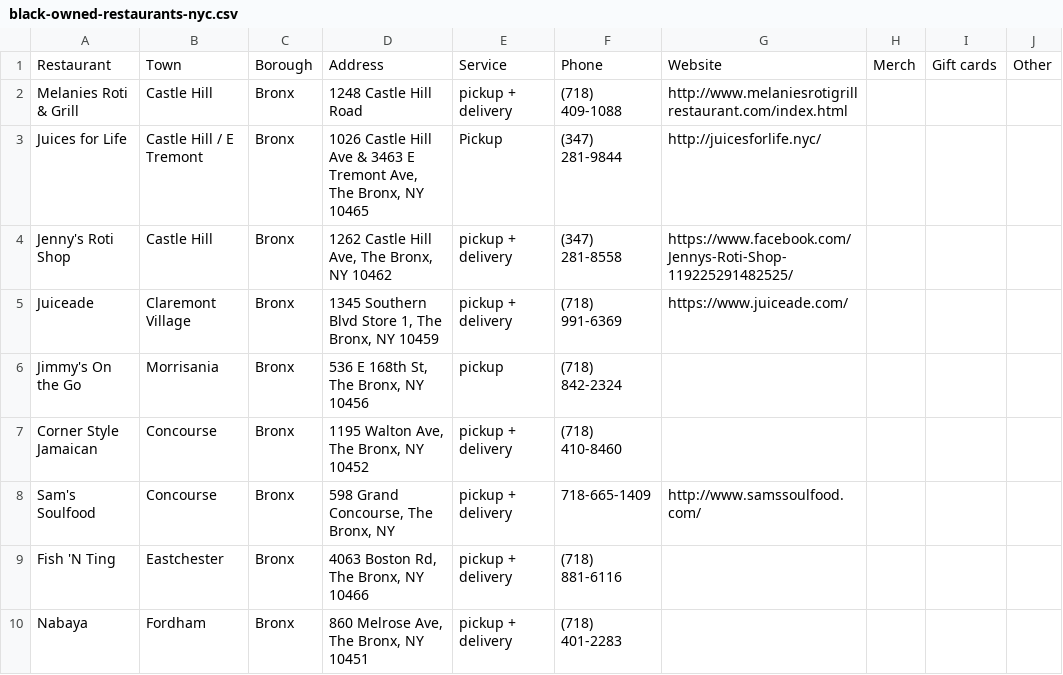
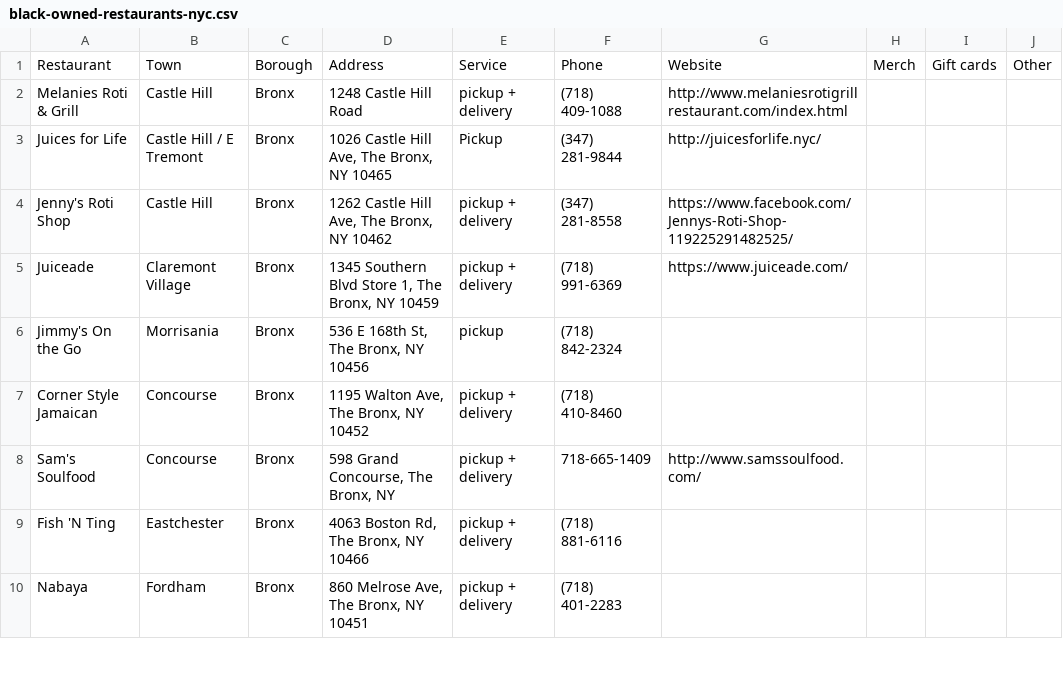
Before and after one commit to KathyLau/shop-poc, a CSV file: data/black-owned-restaurants-nyc.csv, drawn as a sheet; only a part is shown.

Commit message:
process data from csv list into desired format, integrate in search and map

```diff
--- a/data/black-owned-restaurants-nyc.csv
+++ b/data/black-owned-restaurants-nyc.csv
@@ -2,3 +2,3 @@ Restaurant,Town,Borough,Address,Service,Phone,Website,Merch,Gift cards,Other
 Melanies Roti & Grill,Castle Hill,Bronx,1248 Castle Hill Road,pickup + delivery,(718) 409-1088,http://www.melaniesrotigrillrestaurant.com/index.html,,,
-Juices for Life,Castle Hill / E Tremont,Bronx,"1026 Castle Hill Ave & 3463 E Tremont Ave, The Bronx, NY 10465",Pickup,(347) 281-9844,http://juicesforlife.nyc/,,,
+Juices for Life,Castle Hill / E Tremont,Bronx,"1026 Castle Hill Ave, The Bronx, NY 10465",Pickup,(347) 281-9844,http://juicesforlife.nyc/,,,
 Jenny's Roti Shop,Castle Hill,Bronx,"1262 Castle Hill Ave, The Bronx, NY 10462",pickup + delivery,(347) 281-8558,https://www.facebook.com/Jennys-Roti-Shop-119225291482525/,,,
```
Also changed, not shown: 6 other files.
